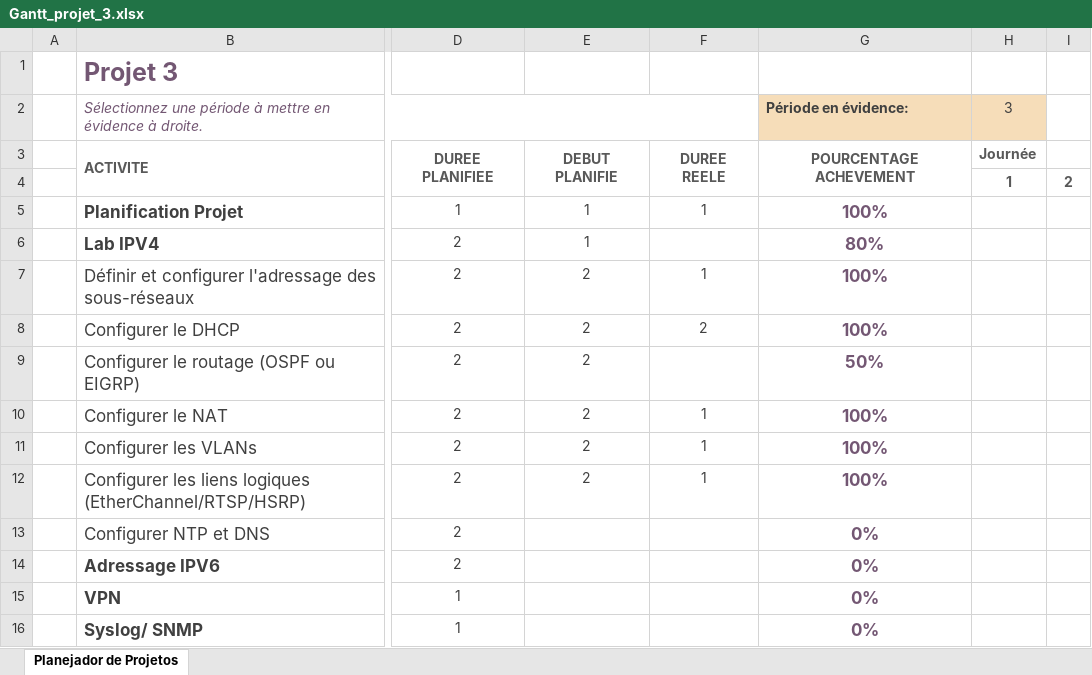
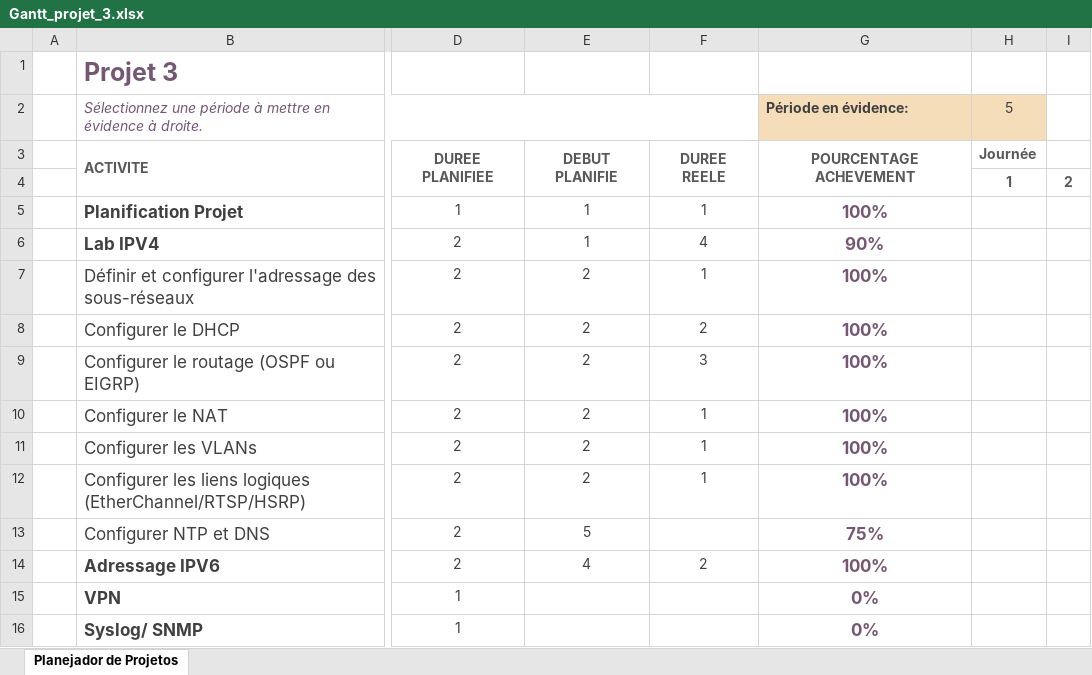
Before and after one commit to tayanateles/projet-three, an Excel workbook: Gantt_projet_3.xlsx, sheet Planejador de Projetos, drawn as a sheet; only a part is shown, gaps mark what is left out; values as stored, in another font and other column widths than the file's, no borders; conditional formats not drawn; the diff names each change by its address in the sheet, - before the commit and + after, or states it on an @@ line.

Commit message:
Add files via upload

```diff
--- a/Gantt_projet_3.xlsx (sheet Planejador de Projetos)
+++ b/Gantt_projet_3.xlsx (sheet Planejador de Projetos)
-H2: 3
+H2: 5
-F6: (empty)
+F6: 4
-G6 (Période en évidence:): 80%
+G6 (Période en évidence:): 90%
-F9: (empty)
+F9: 3
-G9 (Période en évidence:): 50%
+G9 (Période en évidence:): 100%
-E13: (empty)
+E13: 5
-G13 (Période en évidence:): 0%
+G13 (Période en évidence:): 75%
-E14: (empty)
+E14: 4
-F14: (empty)
+F14: 2
-G14 (Période en évidence:): 0%
+G14 (Période en évidence:): 100%
```
